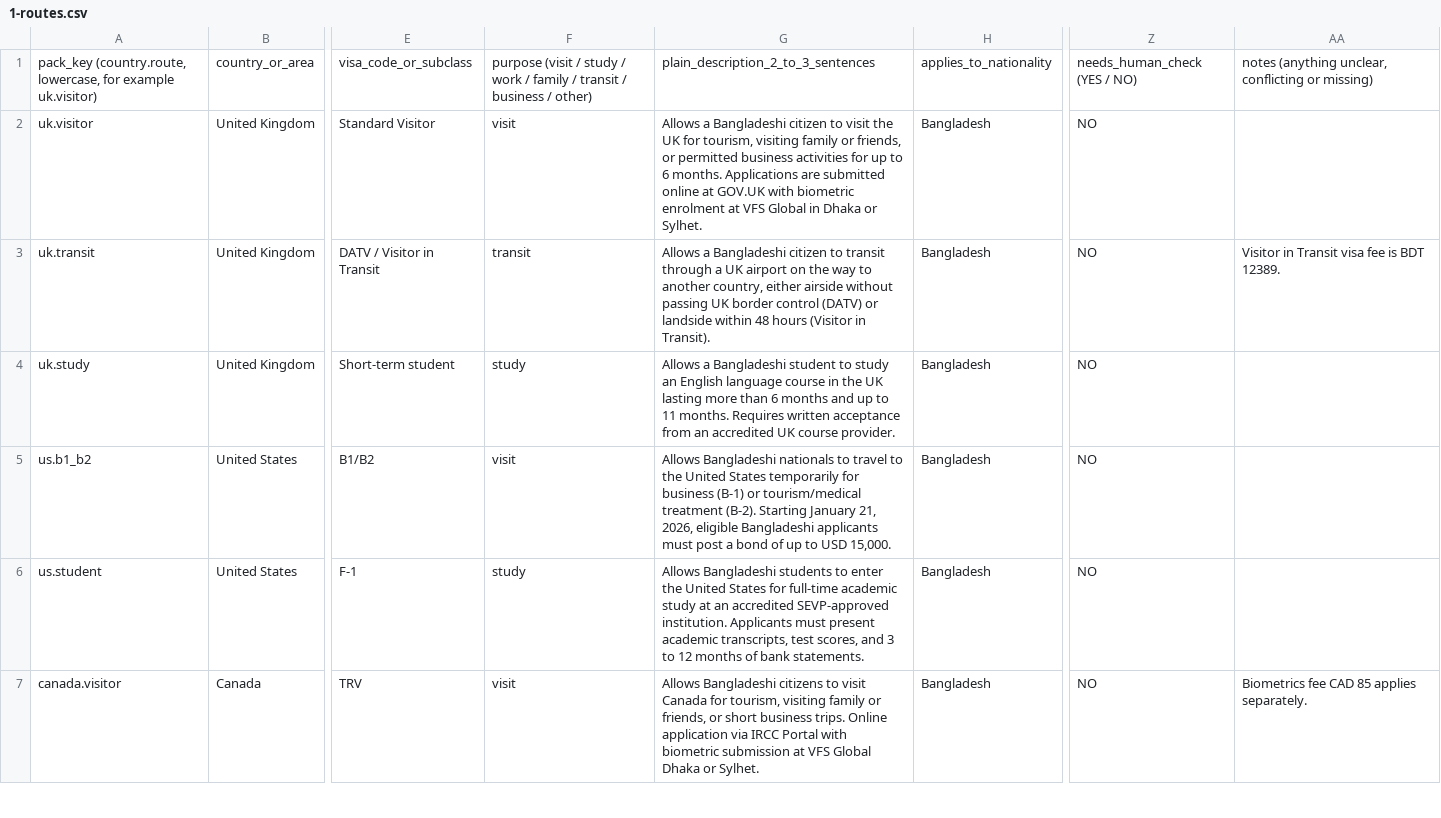
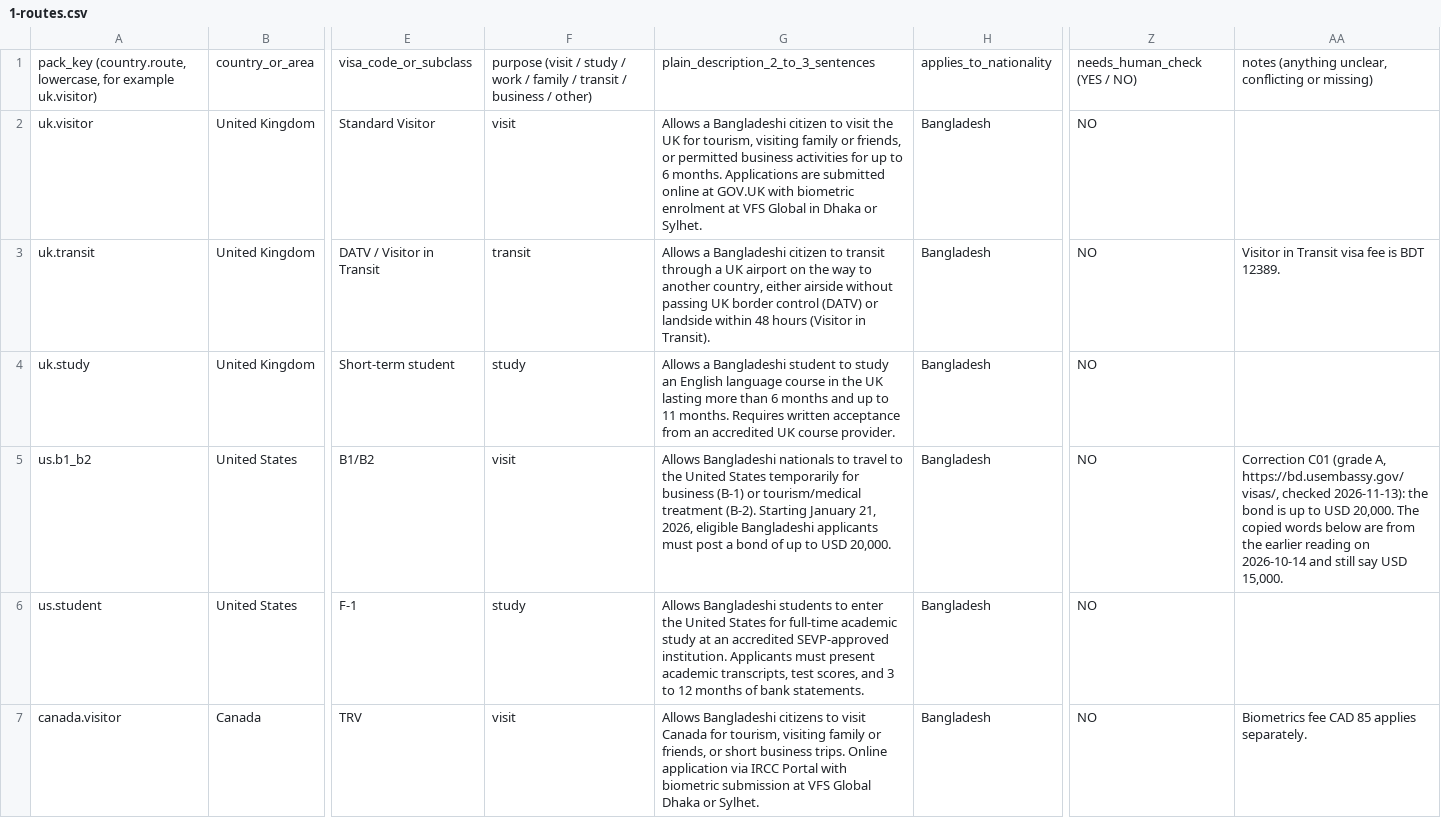
Before and after one commit to sadatnitex/visastack, a CSV file: docs/product/master-profile-enrichment/country-intake/batch-001/1-routes.csv, drawn as a sheet; only a part is shown, gaps mark what is left out; the diff covers the shown part only; the diff names each change by its address in the sheet, - before the commit and + after, or states it on an @@ line.

```diff
--- a/docs/product/master-profile-enrichment/country-intake/batch-001/1-routes.csv
+++ b/docs/product/master-profile-enrichment/country-intake/batch-001/1-routes.csv
-G5: …to USD 15,000.
+G5: …to USD 20,000.
-AA5: (empty)
+AA5: Correction C01 (grade A, https://bd.usembassy.gov/visas/, checked 2026-11-13): the bond is up to USD 20,000. The copied words below are from the earlier reading on 2026-10-14 and still say USD 15,000.
```
Also changed, not shown: 3 edited cells elsewhere in this file, docs/product/master-profile-enrichment/country-intake/batch-001/0-countries.csv, docs/product/master-profile-enrichment/country-intake/batch-001/2-requirements.csv, 2 other files.
